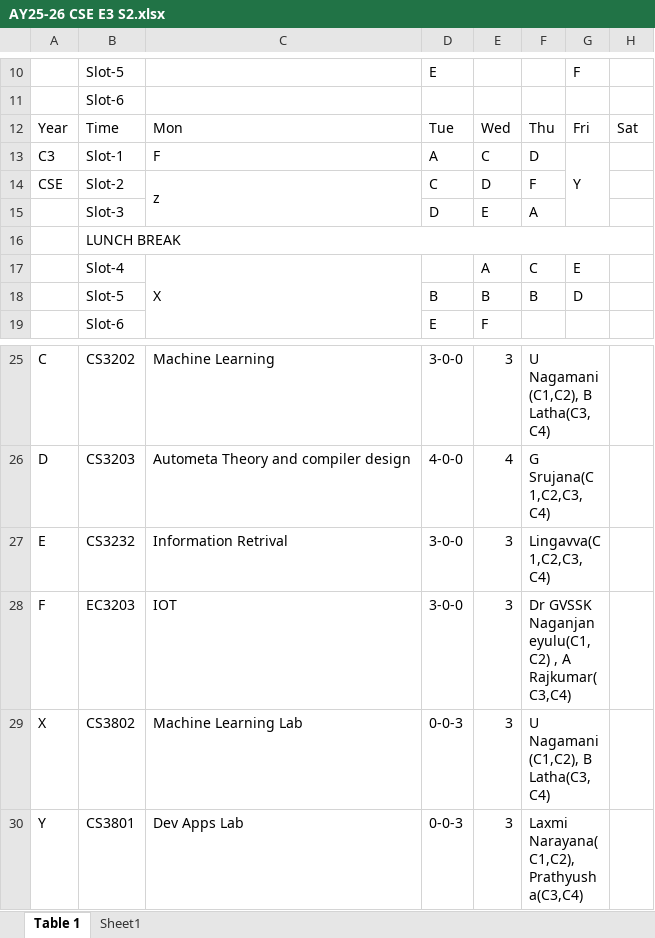
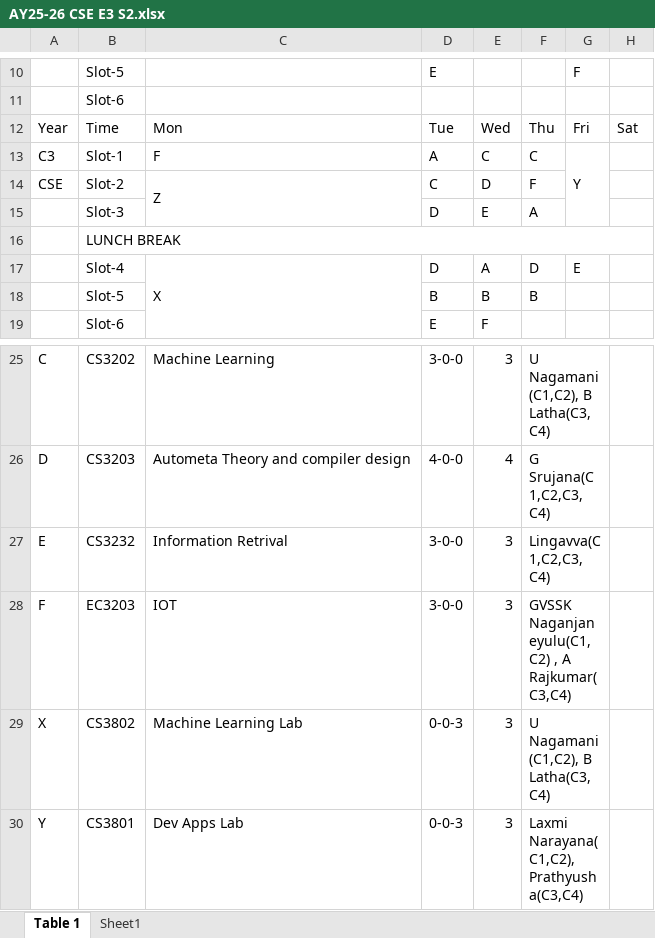
Before and after one commit to hod-cse-rgukt/CSE, an Excel workbook: AY25-26 CSE E3 S2.xlsx, sheet Table 1, drawn as a sheet; only a part is shown, gaps mark what is left out; values as stored, in another font and other column widths than the file's, no cell formats; the diff names each change by its address in the sheet, - before the commit and + after, or states it on an @@ line.

```diff
--- a/AY25-26 CSE E3 S2.xlsx (sheet Table 1)
+++ b/AY25-26 CSE E3 S2.xlsx (sheet Table 1)
-F13: D
+F13: C
-C14: z
+C14: Z
-D17: (empty)
+D17: D
-F17: C
+F17: D
-G18: D
+G18: (empty)
-F28: Dr GVSSK Naganjaneyulu(C1,C2)…
+F28: GVSSK Naganjaneyulu(C1,C2)…
```
Also changed, not shown: cell formats, AY25-26 CSE E2 S2.xlsx.
